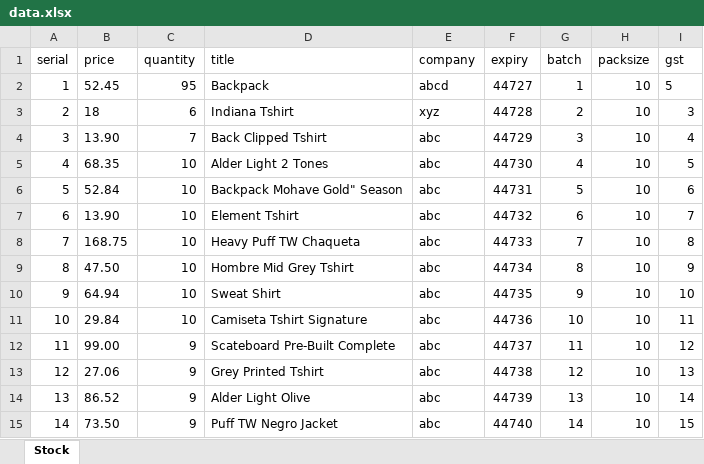
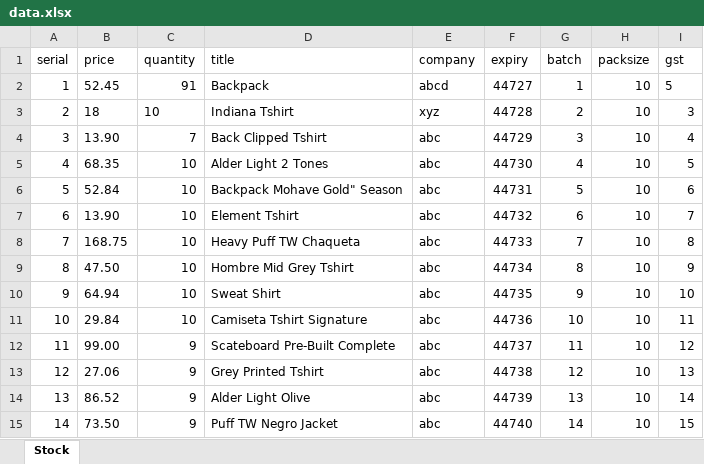
Before and after one commit to sanskarsri/EveryDayMart, an Excel workbook: data.xlsx, sheet Stock, drawn as a sheet; values as stored, in another font and other column widths than the file's, no borders; the diff names each change by its address in the sheet, - before the commit and + after, or states it on an @@ line.

```diff
--- a/data.xlsx (sheet Stock)
+++ b/data.xlsx (sheet Stock)
-C2 (quantity): 95
+C2 (quantity): 91
-C3 (quantity): 6
+C3 (quantity): 10
```
Also changed, not shown: 1 other file.
